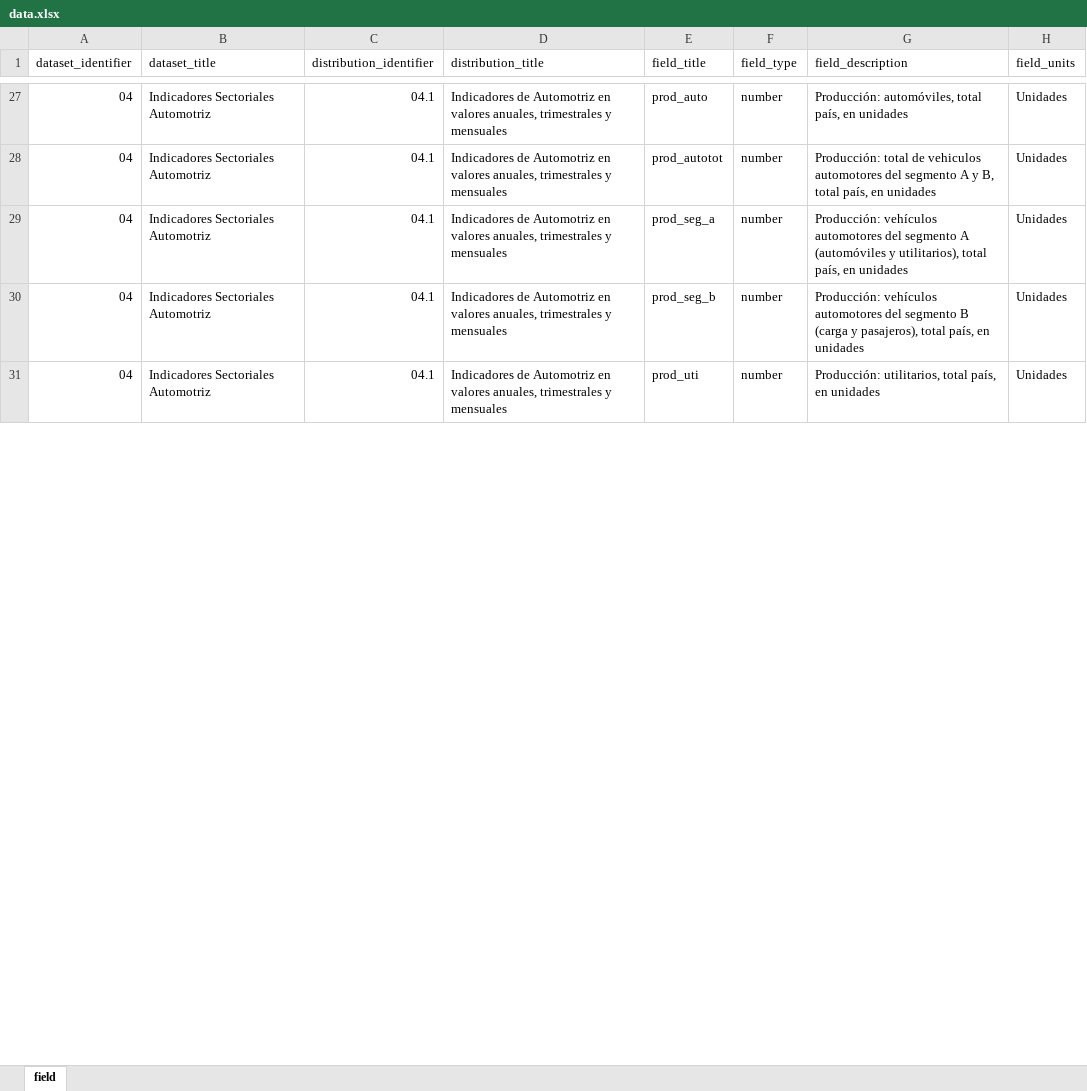
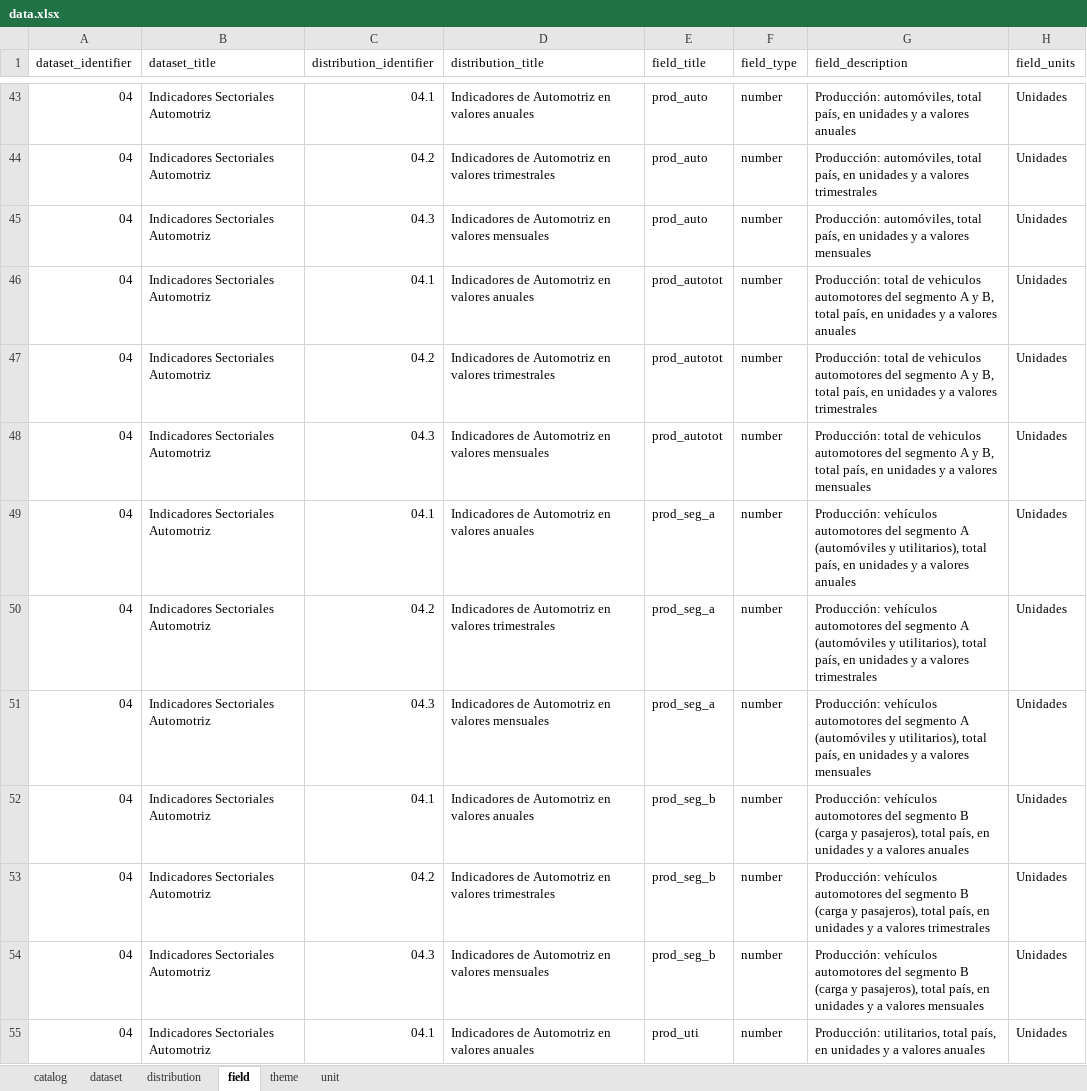
Before and after one commit to augustodevesa/libreria-catalogos, an Excel workbook: sspmi/data.xlsx, sheet field, drawn as a sheet; only a part is shown, gaps mark what is left out; values as stored, in another font and other column widths than the file's, no cell formats; addresses are those after the commit; the diff covers the shown part only; the diff names each change by its address in the sheet, - before the commit and + after, or states it on an @@ line.

Commit message:
Modifico archivo sspmi/data.xlsx según cambios del 2017-11-14

```diff
--- a/sspmi/data.xlsx (sheet field)
+++ b/sspmi/data.xlsx (sheet field)
+sheet tab: catalog
+sheet tab: dataset
+sheet tab: distribution
+sheet tab: theme
+sheet tab: unit
-D43 (distribution_title): …en valores anuales, trimestrales y mensuales
+D43 (distribution_title): …en valores anuales
-G43 (field_description): …en unidades
+G43 (field_description): …en unidades y a valores anuales
+row 44: 04 | Indicadores Sectoriales Automotriz | 04.2 | Indicadores de Automotriz en valores trimestrales | prod_auto | number | Producción: automóviles, total país, en unidades y a valores trimestrales | Unidades
+row 45: 04 | Indicadores Sectoriales Automotriz | 04.3 | Indicadores de Automotriz en valores mensuales | prod_auto | number | Producción: automóviles, total país, en unidades y a valores mensuales | Unidades
-D46 (distribution_title): …en valores anuales, trimestrales y mensuales
+D46 (distribution_title): …en valores anuales
-G46 (field_description): …en unidades
+G46 (field_description): …en unidades y a valores anuales
+row 47: 04 | Indicadores Sectoriales Automotriz | 04.2 | Indicadores de Automotriz en valores trimestrales | prod_autotot | number | Producción: total de vehiculos automotores del segmento A y B, total país, en unidades y a valores trimestrales | Unidades
+row 48: 04 | Indicadores Sectoriales Automotriz | 04.3 | Indicadores de Automotriz en valores mensuales | prod_autotot | number | Producción: total de vehiculos automotores del segmento A y B, total país, en unidades y a valores mensuales | Unidades
-D49 (distribution_title): …en valores anuales, trimestrales y mensuales
+D49 (distribution_title): …en valores anuales
-G49 (field_description): …en unidades
+G49 (field_description): …en unidades y a valores anuales
+row 50: 04 | Indicadores Sectoriales Automotriz | 04.2 | Indicadores de Automotriz en valores trimestrales | prod_seg_a | number | Producción: vehículos automotores del segmento A (automóviles y utilitarios), total país, en unidades y a valores trimestrales | Unidades
+row 51: 04 | Indicadores Sectoriales Automotriz | 04.3 | Indicadores de Automotriz en valores mensuales | prod_seg_a | number | Producción: vehículos automotores del segmento A (automóviles y utilitarios), total país, en unidades y a valores mensuales | Unidades
-D52 (distribution_title): …en valores anuales, trimestrales y mensuales
+D52 (distribution_title): …en valores anuales
-G52 (field_description): …en unidades
+G52 (field_description): …en unidades y a valores anuales
+row 53: 04 | Indicadores Sectoriales Automotriz | 04.2 | Indicadores de Automotriz en valores trimestrales | prod_seg_b | number | Producción: vehículos automotores del segmento B (carga y pasajeros), total país, en unidades y a valores trimestrales | Unidades
+row 54: 04 | Indicadores Sectoriales Automotriz | 04.3 | Indicadores de Automotriz en valores mensuales | prod_seg_b | number | Producción: vehículos automotores del segmento B (carga y pasajeros), total país, en unidades y a valores mensuales | Unidades
-D55 (distribution_title): …en valores anuales, trimestrales y mensuales
+D55 (distribution_title): …en valores anuales
-G55 (field_description): …en unidades
+G55 (field_description): …en unidades y a valores anuales
```
Also changed, not shown: 80 added rows, 53 removed rows and 100 edited cells elsewhere in this sheet, cell formats.
